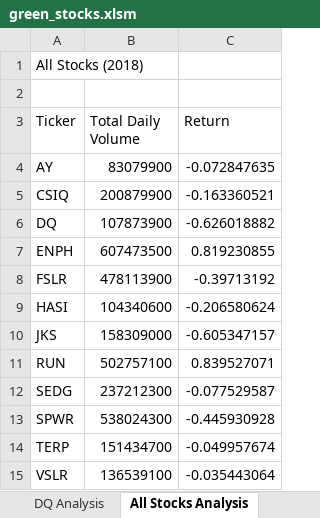
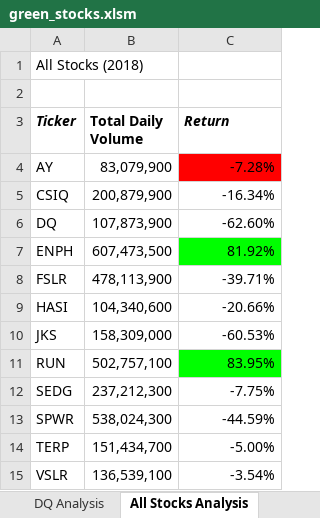
Before and after one commit to c-pilot875/stock-analysis, an Excel workbook: green_stocks.xlsm, sheet All Stocks Analysis, drawn as a sheet; values as stored, in another font and other column widths than the file's, no borders; the diff names each change by its address in the sheet, - before the commit and + after, or states it on an @@ line.

Commit message:
Adding formatting changes

```diff
--- a/green_stocks.xlsm (sheet All Stocks Analysis)
+++ b/green_stocks.xlsm (sheet All Stocks Analysis)
-A3:C3 bold: off
+A3:C3 bold: on
-A3 italic: off
+A3 italic: on
-C3 italic: off
+C3 italic: on
-B4 (Total Daily Volume): 83079900
+B4 (Total Daily Volume): 83,079,900
-C4 (Return): -0.072847635
+C4 (Return): -7.28%
-C4 fill: none
+C4 fill: #FF0000
-B5 (Total Daily Volume): 200879900
+B5 (Total Daily Volume): 200,879,900
-C5 (Return): -0.163360521
+C5 (Return): -16.34%
-B6 (Total Daily Volume): 107873900
+B6 (Total Daily Volume): 107,873,900
-C6 (Return): -0.626018882
+C6 (Return): -62.60%
-B7 (Total Daily Volume): 607473500
+B7 (Total Daily Volume): 607,473,500
-C7 (Return): 0.819230855
+C7 (Return): 81.92%
-C7 fill: none
+C7 fill: #00FF00
-B8 (Total Daily Volume): 478113900
+B8 (Total Daily Volume): 478,113,900
-C8 (Return): -0.39713192
+C8 (Return): -39.71%
-B9 (Total Daily Volume): 104340600
+B9 (Total Daily Volume): 104,340,600
-C9 (Return): -0.206580624
+C9 (Return): -20.66%
-B10 (Total Daily Volume): 158309000
+B10 (Total Daily Volume): 158,309,000
-C10 (Return): -0.605347157
+C10 (Return): -60.53%
-B11 (Total Daily Volume): 502757100
+B11 (Total Daily Volume): 502,757,100
-C11 (Return): 0.839527071
+C11 (Return): 83.95%
-C11 fill: none
+C11 fill: #00FF00
-B12 (Total Daily Volume): 237212300
+B12 (Total Daily Volume): 237,212,300
-C12 (Return): -0.077529587
+C12 (Return): -7.75%
-B13 (Total Daily Volume): 538024300
+B13 (Total Daily Volume): 538,024,300
-C13 (Return): -0.445930928
+C13 (Return): -44.59%
-B14 (Total Daily Volume): 151434700
+B14 (Total Daily Volume): 151,434,700
-C14 (Return): -0.049957674
+C14 (Return): -5.00%
-B15 (Total Daily Volume): 136539100
+B15 (Total Daily Volume): 136,539,100
-C15 (Return): -0.035443064
+C15 (Return): -3.54%
```
